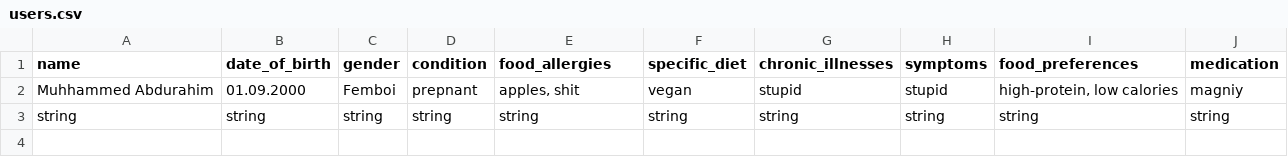
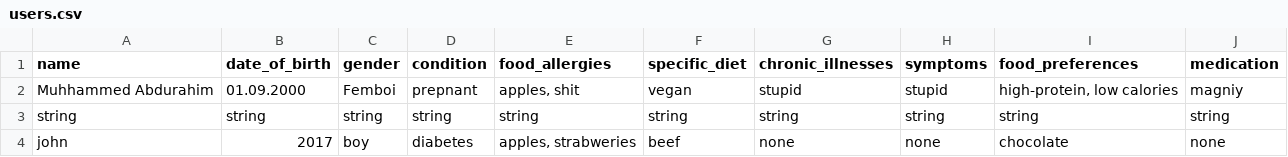
Before and after one commit to goin2crazy/it-hackathon, a CSV file: app/users.csv, drawn as a sheet.

```diff
--- a/app/users.csv
+++ b/app/users.csv
@@ -3 +3,2 @@ Muhhammed Abdurahim,01.09.2000,Femboi,prepnant,"apples, shit",vegan,stupid,stupi
 string,string,string,string,string,string,string,string,string,string
+john,2017,boy,diabetes,"apples, strabweries",beef,none,none,chocolate,none
```
Also changed, not shown: food_databases/recepies.csv, 3 other files.
